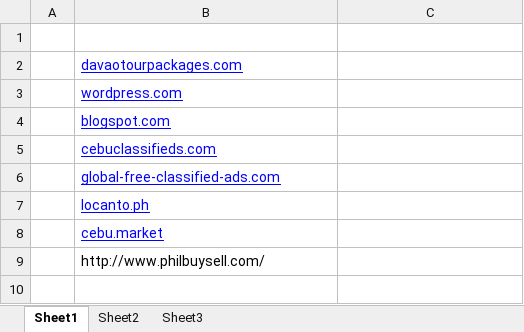
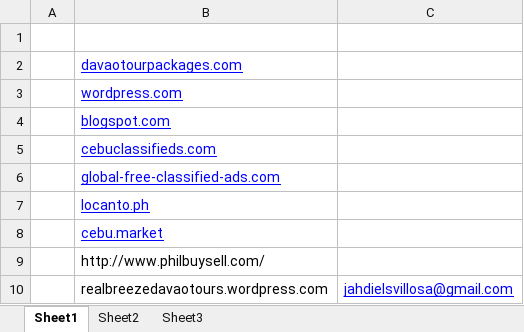
Before and after one commit to assalvatierra/SEO2017, an Excel workbook: BackLinks.xlsx, sheet Sheet1, drawn as a sheet; values as stored, in another font and other column widths than the file's, no borders; the diff names each change by its address in the sheet, - before the commit and + after, or states it on an @@ line.

```diff
--- a/BackLinks.xlsx (sheet Sheet1)
+++ b/BackLinks.xlsx (sheet Sheet1)
+row 10:  | realbreezedavaotours.wordpress.com | jahdielsvillosa@gmail.com
```
Also changed, not shown: classifiedAds.xlsx.
